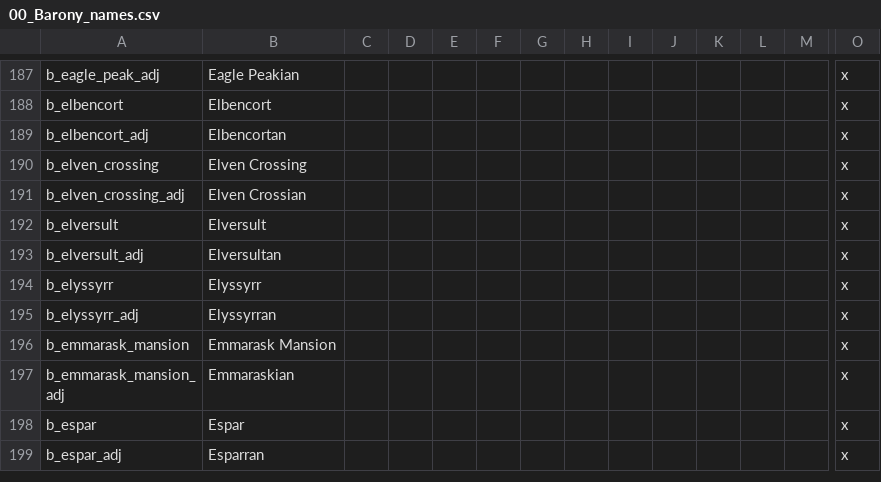
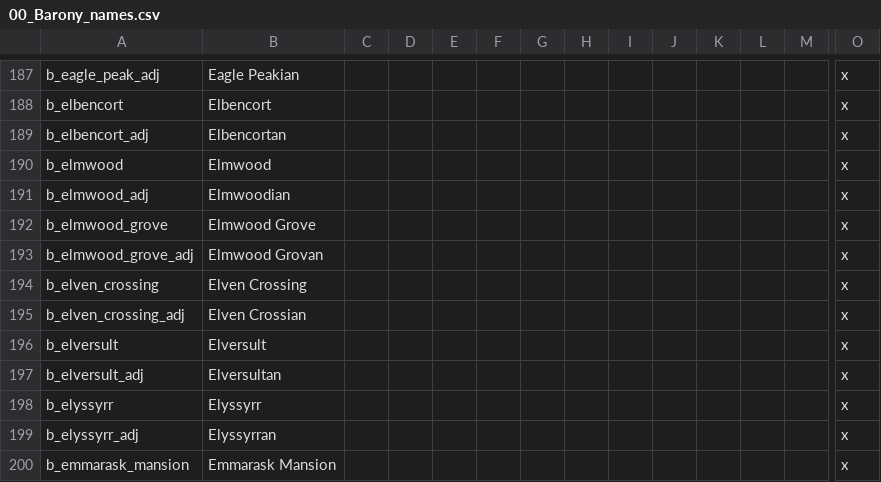
Before and after one commit to chriscohen/ck2-forgottenkings, a CSV file: ForgottenRealms/localisation/00_Barony_names.csv, drawn as a sheet; only a part is shown, gaps mark what is left out; the shorter side is filled out with more unchanged rows; rows hold the shown columns only; the diff names each change by its address in the sheet, - before the commit and + after, or states it on an @@ line.

Commit message:
Added characters for Elmwood.

```diff
--- a/ForgottenRealms/localisation/00_Barony_names.csv
+++ b/ForgottenRealms/localisation/00_Barony_names.csv
+row 190: b_elmwood | Elmwood |  |  |  |  |  |  |  |  |  |  |  | x
+row 191: b_elmwood_adj | Elmwoodian |  |  |  |  |  |  |  |  |  |  |  | x
+row 192: b_elmwood_grove | Elmwood Grove |  |  |  |  |  |  |  |  |  |  |  | x
+row 193: b_elmwood_grove_adj | Elmwood Grovan |  |  |  |  |  |  |  |  |  |  |  | x
```
Also changed, not shown: 17 other files.
